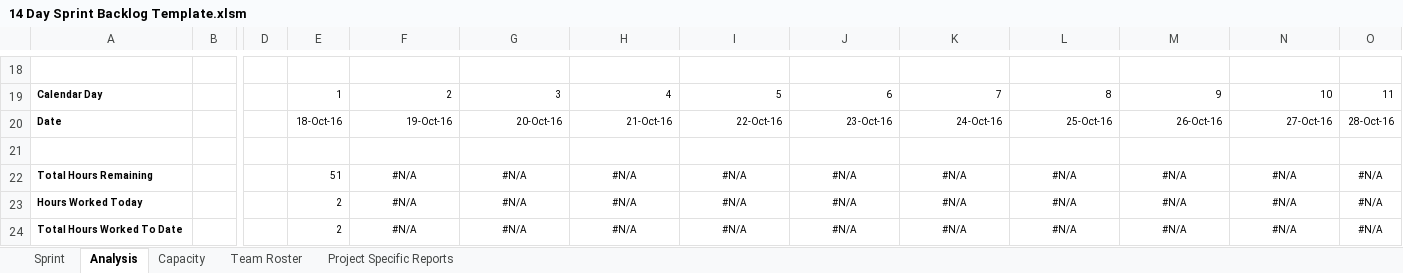
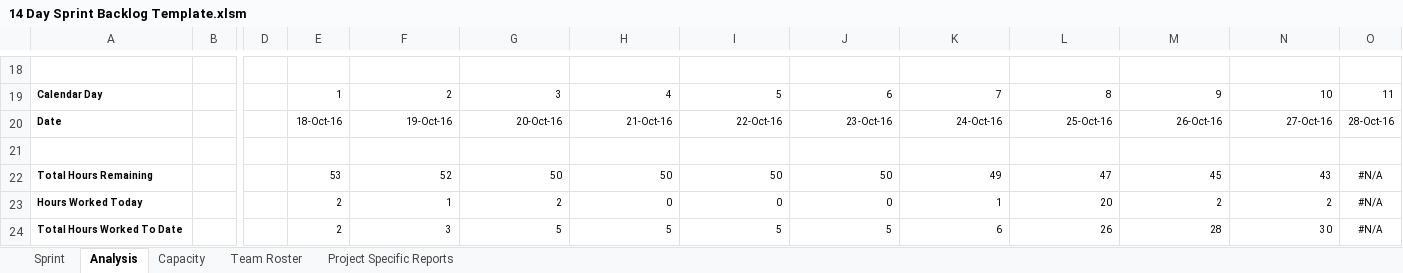
Before and after one commit to AnastasiaFe/EasyGo, an Excel workbook: docs/14 Day Sprint Backlog Template.xlsm, sheet Analysis, drawn as a sheet; only a part is shown, gaps mark what is left out; values as stored, in another font and other column widths than the file's, no borders; charts and pictures and conditional formats not drawn; the diff covers the shown part only; the diff names each change by its address in the sheet, - before the commit and + after, or states it on an @@ line.

Commit message:
Backlog edited

```diff
--- a/docs/14 Day Sprint Backlog Template.xlsm (sheet Analysis)
+++ b/docs/14 Day Sprint Backlog Template.xlsm (sheet Analysis)
-E22: 51
+E22: 53
-F22: #N/A
+F22: 52
-F22:N24 alignment: center
+F22:N24 alignment: right
-G22: #N/A
+G22: 50
-H22: #N/A
+H22: 50
-I22: #N/A
+I22: 50
-J22: #N/A
+J22: 50
-K22: #N/A
+K22: 49
-L22: #N/A
+L22: 47
-M22: #N/A
+M22: 45
-N22: #N/A
+N22: 43
-F23: #N/A
+F23: 1
-G23: #N/A
+G23: 2
-H23: #N/A
+H23: 0
-I23: #N/A
+I23: 0
-J23: #N/A
+J23: 0
-K23: #N/A
+K23: 1
-L23: #N/A
+L23: 20
-M23: #N/A
+M23: 2
-N23: #N/A
+N23: 2
-F24: #N/A
+F24: 3
-G24: #N/A
+G24: 5
-H24: #N/A
+H24: 5
-I24: #N/A
+I24: 5
-J24: #N/A
+J24: 5
-K24: #N/A
+K24: 6
-L24: #N/A
+L24: 26
-M24: #N/A
+M24: 28
-N24: #N/A
+N24: 30
```
Also changed, not shown: 94 edited cells and cell formats elsewhere in this sheet, sheet Sprint, sheet Project Specific Reports, sheet Capacity, charts or pictures.
